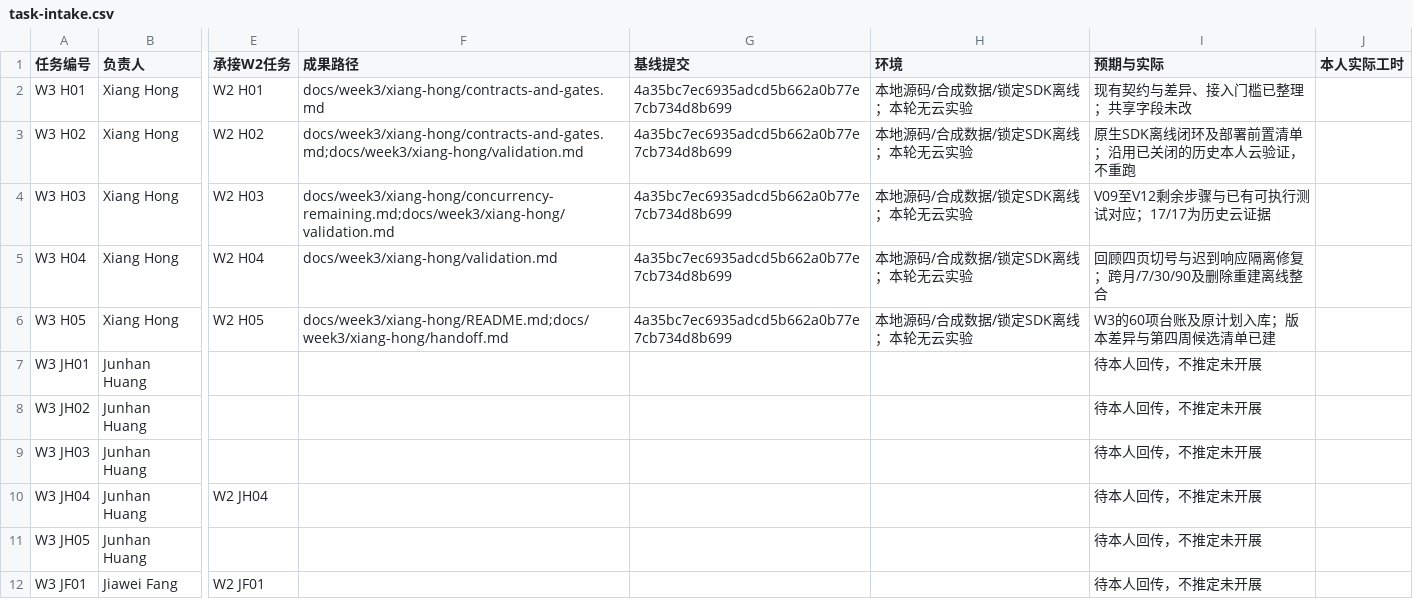
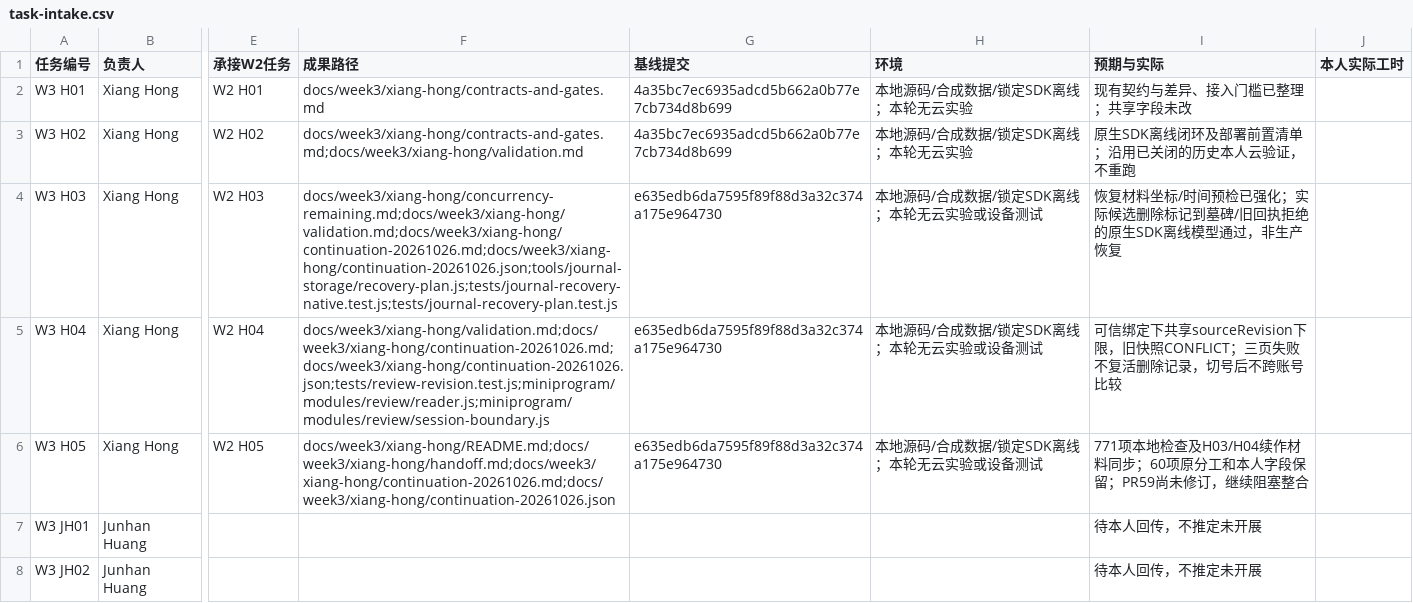
Before and after one commit to Fanny-126/MoodSky, a CSV file: docs/week3/task-intake.csv, drawn as a sheet; only a part is shown, gaps mark what is left out; the shorter side is filled out with more unchanged rows; the diff names each change by its address in the sheet, - before the commit and + after, or states it on an @@ line.

Commit message:
fix(w3-h): reject stale review snapshots and inconsistent recovery inputs (#62)
Co-authored-by: HX-Jan <319336175+HX-Jan@users.noreply.github.com>

```diff
--- a/docs/week3/task-intake.csv
+++ b/docs/week3/task-intake.csv
-F4 (成果路径): docs/week3/xiang-hong/concurrency-remaining.md;docs/week3/xiang-hong/validation.md
+F4 (成果路径): docs/week3/xiang-hong/concurrency-remaining.md;docs/week3/xiang-hong/validation.md;docs/week3/xiang-hong/continuation-20261026.md;docs/week3/xiang-hong/continuation-20261026.json;tools/journal-storage/recovery-plan.js;tests/journal-recovery-native.test.js;tests/journal-recovery-plan.test.js
-G4:G6 (基线提交): 4a35bc7ec6935adcd5b662a0b77e7cb734d8b699
+G4:G6 (基线提交): e635edb6da7595f89f88d3a32c374a175e964730
-H4:H6 (环境): 本地源码/合成数据/锁定SDK离线；本轮无云实验
+H4:H6 (环境): 本地源码/合成数据/锁定SDK离线；本轮无云实验或设备测试
-I4 (预期与实际): V09至V12剩余步骤与已有可执行测试对应；17/17为历史云证据
+I4 (预期与实际): 恢复材料坐标/时间预检已强化；实际候选删除标记到墓碑/旧回执拒绝的原生SDK离线模型通过，非生产恢复
-F5 (成果路径): docs/week3/xiang-hong/validation.md
+F5 (成果路径): docs/week3/xiang-hong/validation.md;docs/week3/xiang-hong/continuation-20261026.md;docs/week3/xiang-hong/continuation-20261026.json;tests/review-revision.test.js;miniprogram/modules/review/reader.js;miniprogram/modules/review/session-boundary.js
-I5 (预期与实际): 回顾四页切号与迟到响应隔离修复；跨月/7/30/90及删除重建离线整合
+I5 (预期与实际): 可信绑定下共享sourceRevision下限，旧快照CONFLICT；三页失败不复活删除记录，切号后不跨账号比较
-F6 (成果路径): docs/week3/xiang-hong/README.md;docs/week3/xiang-hong/handoff.md
+F6 (成果路径): docs/week3/xiang-hong/README.md;docs/week3/xiang-hong/handoff.md;docs/week3/xiang-hong/continuation-20261026.md;docs/week3/xiang-hong/continuation-20261026.json
-I6 (预期与实际): W3的60项台账及原计划入库；版本差异与第四周候选清单已建
+I6 (预期与实际): 771项本地检查及H03/H04续作材料同步；60项原分工和本人字段保留；PR59尚未修订，继续阻塞整合
```
Also changed, not shown: 15 other files.
